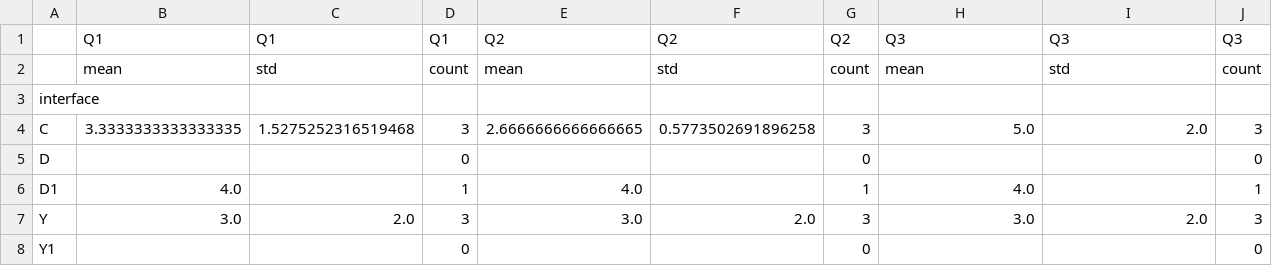
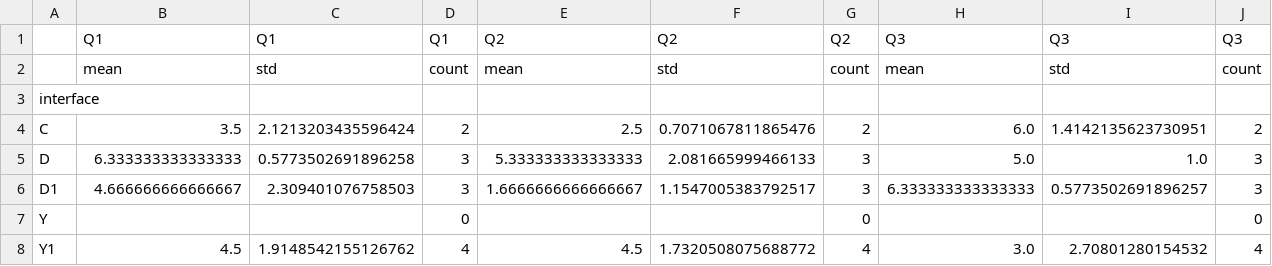
Before and after one commit to minsunhappy/retest, a CSV file: supabase_analysis/data_RQmqcaS5LIM_none_0.068/data_RQmqcaS5LIM_none_0.068_descriptive.csv, drawn as a sheet; only a part is shown; removed rows and columns are numbered as before the commit, all else as after; rows hold the shown columns only; the diff covers the shown part only; the diff names each change by its address in the sheet, - before the commit and + after, or states it on an @@ line.

```diff
--- a/supabase_analysis/data_RQmqcaS5LIM_none_0.068/data_RQmqcaS5LIM_none_0.068_descriptive.csv
+++ b/supabase_analysis/data_RQmqcaS5LIM_none_0.068/data_RQmqcaS5LIM_none_0.068_descriptive.csv
-B4: 3.3333333333333335
+B4: 3.5
-C4: 1.5275252316519468
+C4: 2.1213203435596424
-D4: 3
+D4: 2
-E4: 2.6666666666666665
+E4: 2.5
-F4: 0.5773502691896258
+F4: 0.7071067811865476
-G4: 3
+G4: 2
-H4: 5.0
+H4: 6.0
-I4: 2.0
+I4: 1.4142135623730951
-J4: 3
+J4: 2
-B5: (empty)
+B5: 6.333333333333333
-C5: (empty)
+C5: 0.5773502691896258
-D5: 0
+D5: 3
-E5: (empty)
+E5: 5.333333333333333
-F5: (empty)
+F5: 2.081665999466133
-G5: 0
+G5: 3
-H5: (empty)
+H5: 5.0
-I5: (empty)
+I5: 1.0
-J5: 0
+J5: 3
-B6: 4.0
+B6: 4.666666666666667
-C6: (empty)
+C6: 2.309401076758503
-D6: 1
+D6: 3
-E6: 4.0
+E6: 1.6666666666666667
-F6: (empty)
+F6: 1.1547005383792517
-G6: 1
+G6: 3
-H6: 4.0
+H6: 6.333333333333333
-I6: (empty)
+I6: 0.5773502691896257
-J6: 1
+J6: 3
-row 7: Y | 3.0 | 2.0 | 3 | 3.0 | 2.0 | 3 | 3.0 | 2.0 | 3
-A7: Y1
+A7: Y
+row 8: Y1 | 4.5 | 1.9148542155126762 | 4 | 4.5 | 1.7320508075688772 | 4 | 3.0 | 2.70801280154532 | 4
```
Also changed, not shown: 8 edited cells elsewhere in this file, supabase_analysis/data_RQmqcaS5LIM_none_0.068/data_RQmqcaS5LIM_none_0.068_raw_long.csv, supabase_analysis/data_S7OWoc-j8qQ_none_0.068/data_S7OWoc-j8qQ_none_0.068_raw_long.csv, 18 other files.
